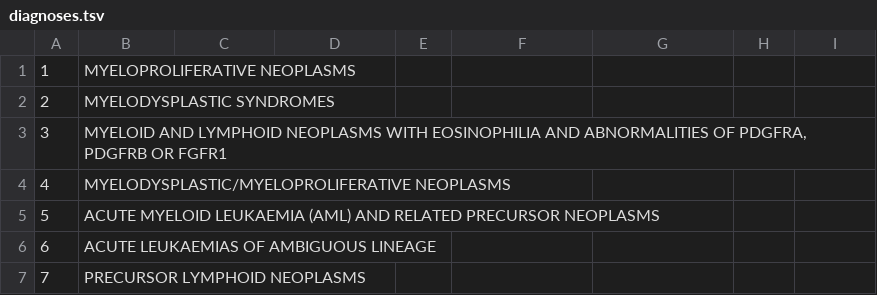
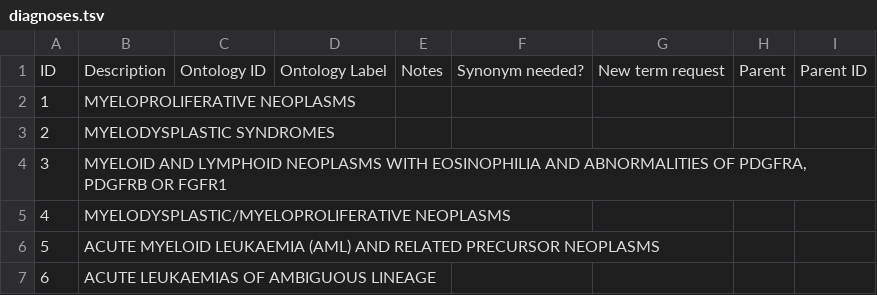
Before and after one commit to monarch-initiative/mckb, a TSV file: resources/mappings/diagnoses.tsv, drawn as a sheet; only a part is shown; the shorter side is filled out with more unchanged rows; the diff names each change by its address in the sheet, - before the commit and + after, or states it on an @@ line.

Commit message:
added headers to diagnoses

```diff
--- a/resources/mappings/diagnoses.tsv
+++ b/resources/mappings/diagnoses.tsv
+row 1: ID | Description | Ontology ID | Ontology Label | Notes | Synonym needed? | New term request | Parent | Parent ID
```
